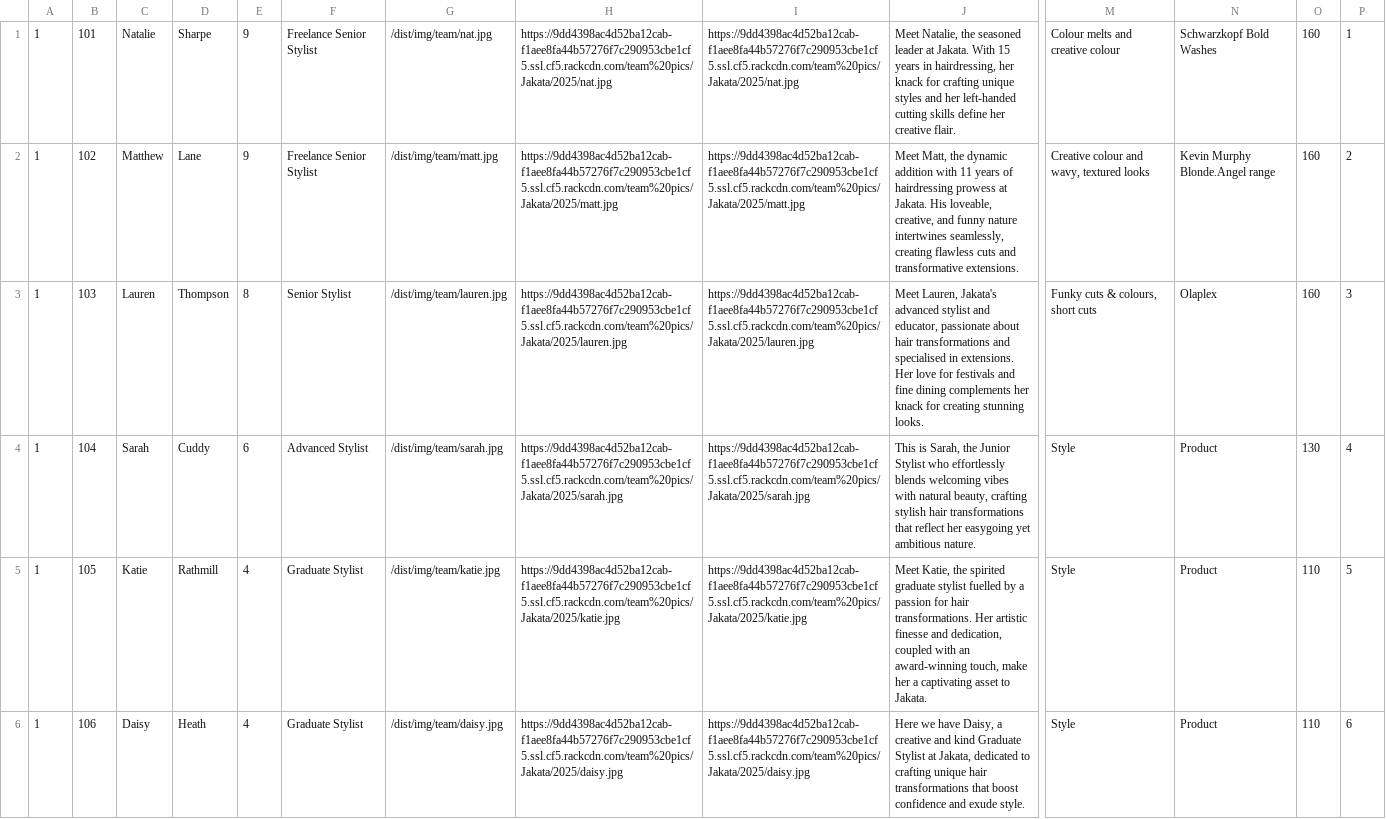
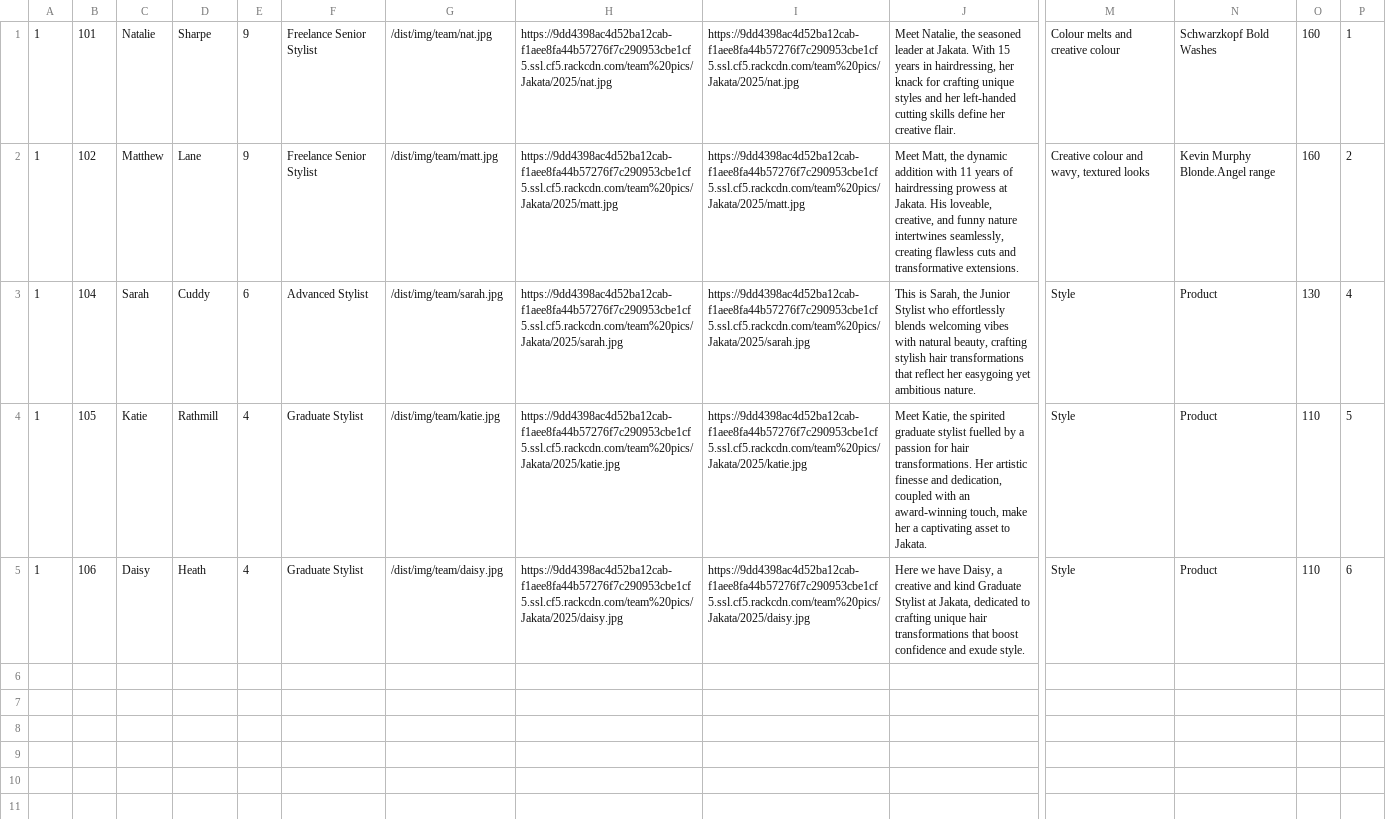
Before and after one commit to araquach/pk20, a CSV file: data/csv/team_members/Jakata-Jakata.csv, drawn as a sheet; only a part is shown, gaps mark what is left out; rows hold the shown columns only; the diff names each change by its address in the sheet, - before the commit and + after, or states it on an @@ line.

```diff
--- a/data/csv/team_members/Jakata-Jakata.csv
+++ b/data/csv/team_members/Jakata-Jakata.csv
-row 3: 1 | 103 | Lauren | Thompson | 8 | Senior Stylist | /dist/img/team/lauren.jpg | https://9dd4398ac4d52ba12cab-f1aee8fa44b57276f7c290953cbe1cf5.ssl.cf5.rackcdn.com/team%20pics/Jakata/2025/lauren.jpg | https://9dd4398ac4d52ba12cab-f1aee8fa44b57276f7c290953cbe1cf5.ssl.cf5.rackcdn.com/team%20pics/Jakata/2025/lauren.jpg | Meet Lauren, Jakata's advanced stylist and educator, passionate about hair transformations and specialised in extensions. Her love for festivals and fine dining complements her knack for creating stunning looks. | Funky cuts & colours, short cuts | Olaplex | 160 | 3
```
Also changed, not shown: data/csv/meta_infos/Base-Base.csv, data/csv/team_members/Base-Base.csv, 2 other files.
